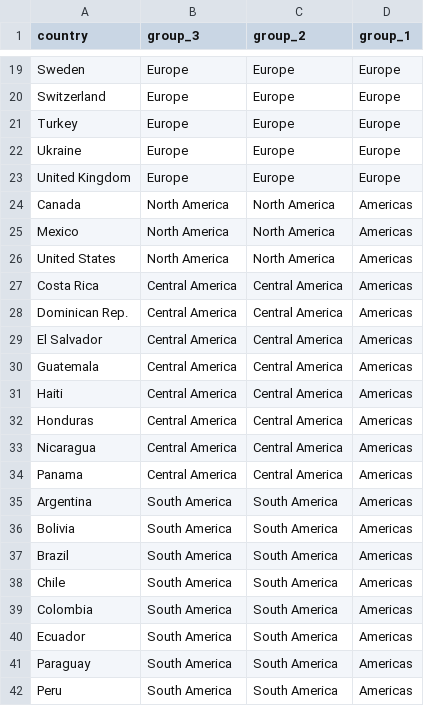
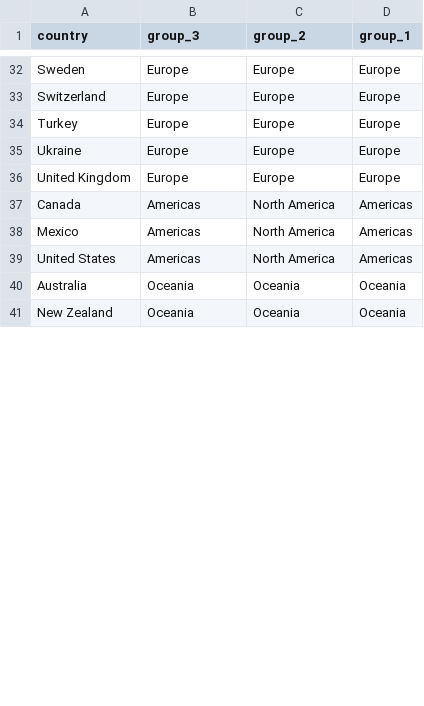
Before and after one commit to rgoncalves-95/advanced-techniques-in-applied-economics, a CSV file: Country Groupings.csv, drawn as a sheet; only a part is shown, gaps mark what is left out; the shorter side is filled out with more unchanged rows; the diff covers the shown part only.

Commit message:
Minor Fix

```diff
--- a/Country Groupings.csv
+++ b/Country Groupings.csv
@@ -23,20 +36,4 @@ Ukraine,Europe,Europe,Europe
 United Kingdom,Europe,Europe,Europe
-Canada,North America,North America,Americas
-Mexico,North America,North America,Americas
-United States,North America,North America,Americas
-Costa Rica,Central America,Central America,Americas
-Dominican Rep.,Central America,Central America,Americas
-El Salvador,Central America,Central America,Americas
-Guatemala,Central America,Central America,Americas
-Haiti,Central America,Central America,Americas
-Honduras,Central America,Central America,Americas
-Nicaragua,Central America,Central America,Americas
-Panama,Central America,Central America,Americas
-Argentina,South America,South America,Americas
-Bolivia,South America,South America,Americas
-Brazil,South America,South America,Americas
-Chile,South America,South America,Americas
-Colombia,South America,South America,Americas
-Ecuador,South America,South America,Americas
-Paraguay,South America,South America,Americas
-Peru,South America,South America,Americas
+Canada,Americas,North America,Americas
+Mexico,Americas,North America,Americas
+United States,Americas,North America,Americas
```
Also changed, not shown: 18 added rows, 2 removed rows and 9 moved rows elsewhere in this file.
